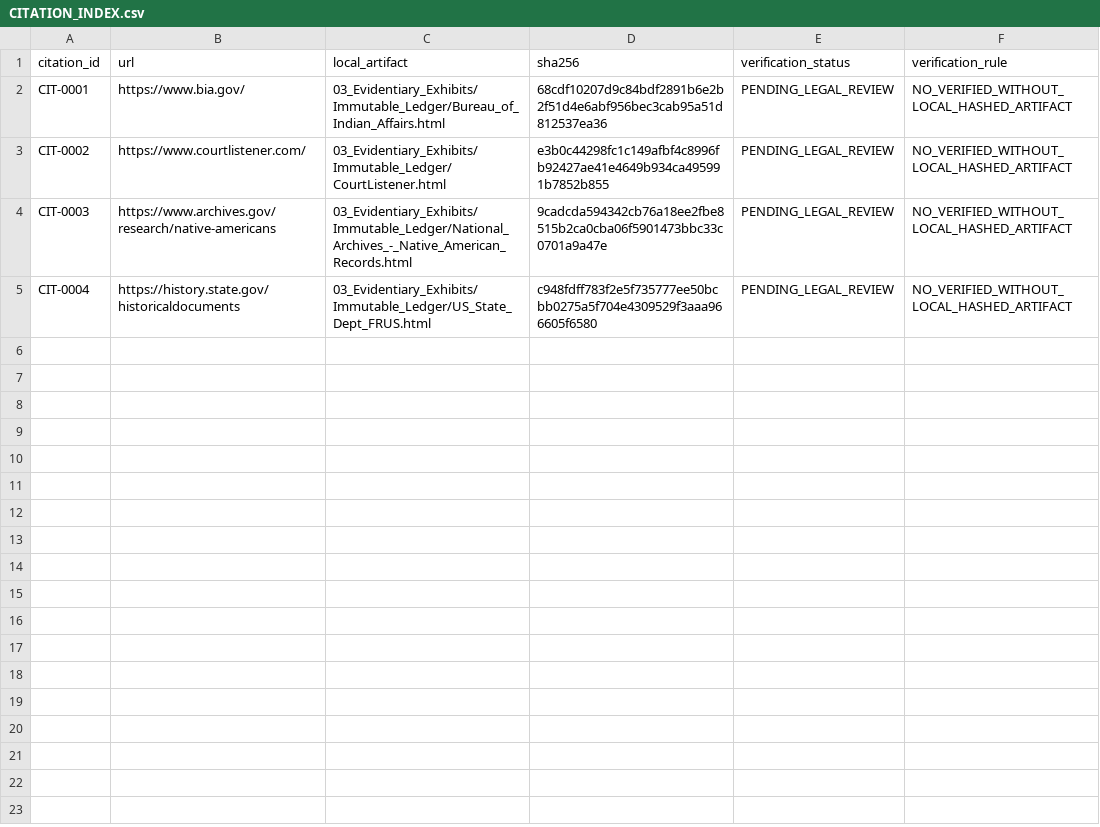
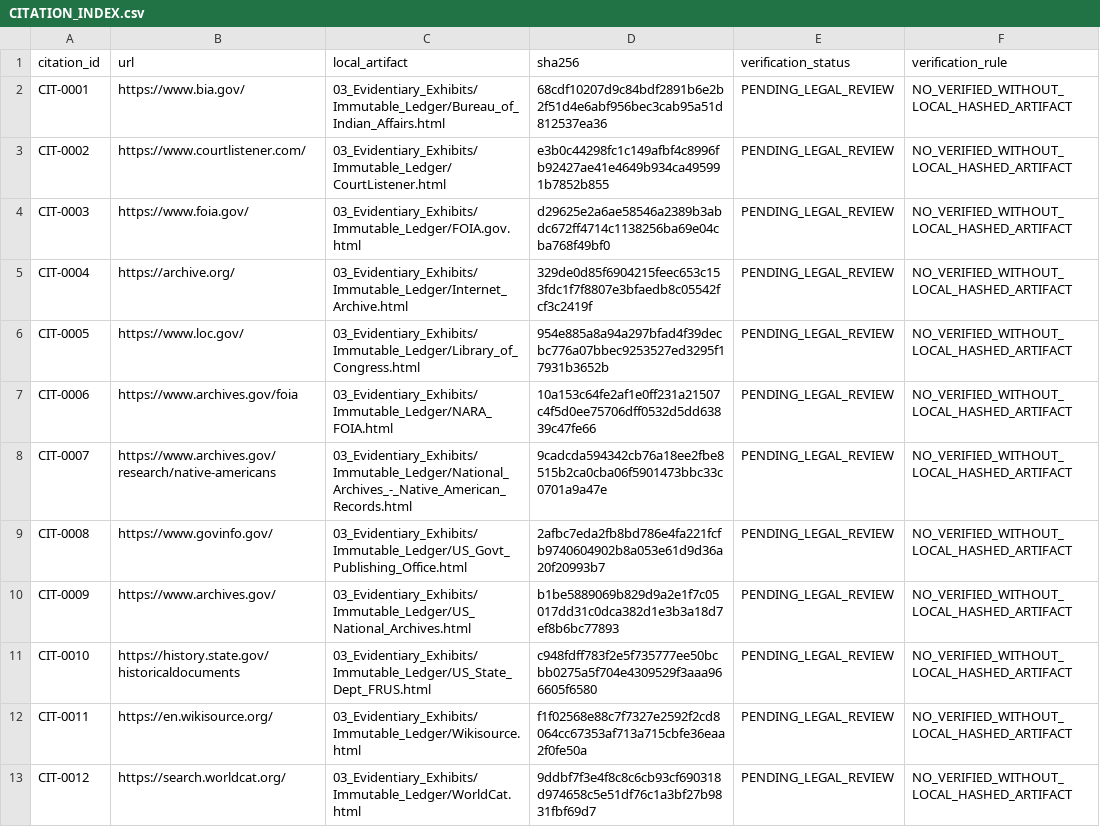
Before and after one commit to GlobalRestitutionAlliance/turtle-island-us-la-chitimacha-tribe-of-louisiana-master-litigation, a CSV file: 03_Evidentiary_Exhibits/CITATION_INDEX.csv, drawn as a sheet.

Commit message:
Batch 2b: harvest expanded sources, citations, manifests

```diff
--- a/03_Evidentiary_Exhibits/CITATION_INDEX.csv
+++ b/03_Evidentiary_Exhibits/CITATION_INDEX.csv
@@ -3,3 +3,11 @@ CIT-0001,https://www.bia.gov/,03_Evidentiary_Exhibits/Immutable_Ledger/Bureau_of
 CIT-0002,https://www.courtlistener.com/,03_Evidentiary_Exhibits/Immutable_Ledger/CourtListener.html,e3b0c44298fc1c149afbf4c8996fb92427ae41e4649b934ca495991b7852b855,PENDING_LEGAL_REVIEW,NO_VERIFIED_WITHOUT_LOCAL_HASHED_ARTIFACT
-CIT-0003,https://www.archives.gov/research/native-americans,03_Evidentiary_Exhibits/Immutable_Ledger/National_Archives_-_Native_American_Records.html,9cadcda594342cb76a18ee2fbe8515b2ca0cba06f5901473bbc33c0701a9a47e,PENDING_LEGAL_REVIEW,NO_VERIFIED_WITHOUT_LOCAL_HASHED_ARTIFACT
-CIT-0004,https://history.state.gov/historicaldocuments,03_Evidentiary_Exhibits/Immutable_Ledger/US_State_Dept_FRUS.html,c948fdff783f2e5f735777ee50bcbb0275a5f704e4309529f3aaa966605f6580,PENDING_LEGAL_REVIEW,NO_VERIFIED_WITHOUT_LOCAL_HASHED_ARTIFACT
+CIT-0003,https://www.foia.gov/,03_Evidentiary_Exhibits/Immutable_Ledger/FOIA.gov.html,d29625e2a6ae58546a2389b3abdc672ff4714c1138256ba69e04cba768f49bf0,PENDING_LEGAL_REVIEW,NO_VERIFIED_WITHOUT_LOCAL_HASHED_ARTIFACT
+CIT-0004,https://archive.org/,03_Evidentiary_Exhibits/Immutable_Ledger/Internet_Archive.html,329de0d85f6904215feec653c153fdc1f7f8807e3bfaedb8c05542fcf3c2419f,PENDING_LEGAL_REVIEW,NO_VERIFIED_WITHOUT_LOCAL_HASHED_ARTIFACT
+CIT-0005,https://www.loc.gov/,03_Evidentiary_Exhibits/Immutable_Ledger/Library_of_Congress.html,954e885a8a94a297bfad4f39decbc776a07bbec9253527ed3295f17931b3652b,PENDING_LEGAL_REVIEW,NO_VERIFIED_WITHOUT_LOCAL_HASHED_ARTIFACT
+CIT-0006,https://www.archives.gov/foia,03_Evidentiary_Exhibits/Immutable_Ledger/NARA_FOIA.html,10a153c64fe2af1e0ff231a21507c4f5d0ee75706dff0532d5dd63839c47fe66,PENDING_LEGAL_REVIEW,NO_VERIFIED_WITHOUT_LOCAL_HASHED_ARTIFACT
+CIT-0007,https://www.archives.gov/research/native-americans,03_Evidentiary_Exhibits/Immutable_Ledger/National_Archives_-_Native_American_Records.html,9cadcda594342cb76a18ee2fbe8515b2ca0cba06f5901473bbc33c0701a9a47e,PENDING_LEGAL_REVIEW,NO_VERIFIED_WITHOUT_LOCAL_HASHED_ARTIFACT
+CIT-0008,https://www.govinfo.gov/,03_Evidentiary_Exhibits/Immutable_Ledger/US_Govt_Publishing_Office.html,2afbc7eda2fb8bd786e4fa221fcfb9740604902b8a053e61d9d36a20f20993b7,PENDING_LEGAL_REVIEW,NO_VERIFIED_WITHOUT_LOCAL_HASHED_ARTIFACT
+CIT-0009,https://www.archives.gov/,03_Evidentiary_Exhibits/Immutable_Ledger/US_National_Archives.html,b1be5889069b829d9a2e1f7c05017dd31c0dca382d1e3b3a18d7ef8b6bc77893,PENDING_LEGAL_REVIEW,NO_VERIFIED_WITHOUT_LOCAL_HASHED_ARTIFACT
+CIT-0010,https://history.state.gov/historicaldocuments,03_Evidentiary_Exhibits/Immutable_Ledger/US_State_Dept_FRUS.html,c948fdff783f2e5f735777ee50bcbb0275a5f704e4309529f3aaa966605f6580,PENDING_LEGAL_REVIEW,NO_VERIFIED_WITHOUT_LOCAL_HASHED_ARTIFACT
+CIT-0011,https://en.wikisource.org/,03_Evidentiary_Exhibits/Immutable_Ledger/Wikisource.html,f1f02568e88c7f7327e2592f2cd8064cc67353af713a715cbfe36eaa2f0fe50a,PENDING_LEGAL_REVIEW,NO_VERIFIED_WITHOUT_LOCAL_HASHED_ARTIFACT
+CIT-0012,https://search.worldcat.org/,03_Evidentiary_Exhibits/Immutable_Ledger/WorldCat.html,9ddbf7f3e4f8c8c6cb93cf690318d974658c5e51df76c1a3bf27b9831fbf69d7,PENDING_LEGAL_REVIEW,NO_VERIFIED_WITHOUT_LOCAL_HASHED_ARTIFACT
```
Also changed, not shown: 32 other files.
